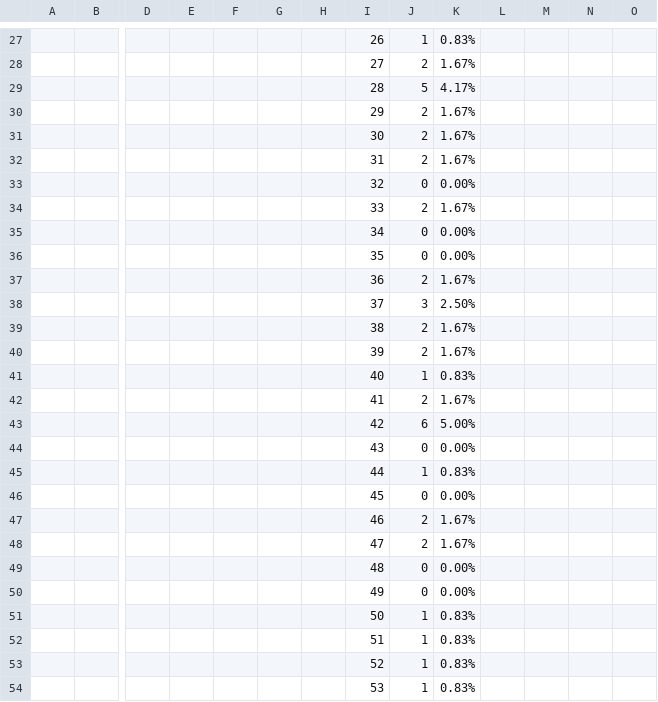
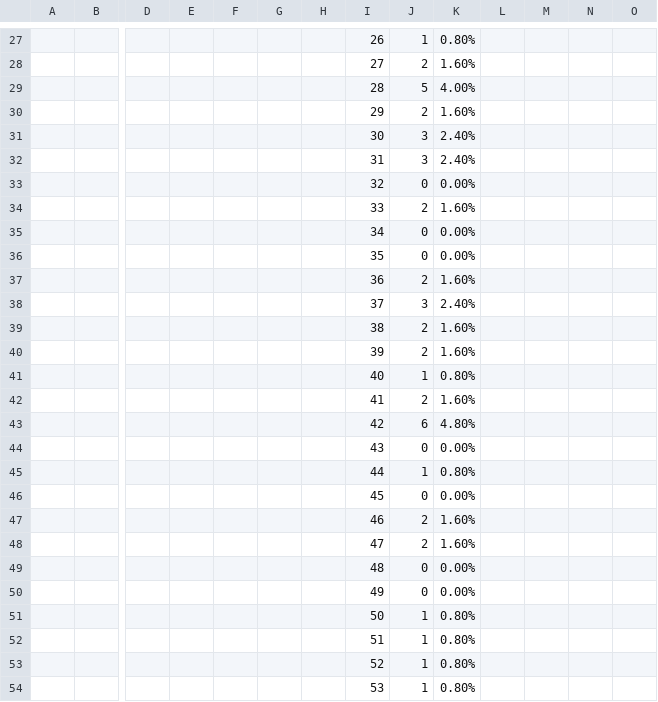
Before and after one commit to Domination7/lottery-data-analysis, a CSV file: MegaMillionsData.csv, drawn as a sheet; only a part is shown, gaps mark what is left out; removed rows and columns are numbered as before the commit, all else as after; rows hold the shown columns only; the diff covers the shown part only; the diff names each change by its address in the sheet, - before the commit and + after, or states it on an @@ line.

```diff
--- a/MegaMillionsData.csv
+++ b/MegaMillionsData.csv
-K27: 0.83%
+K27: 0.80%
-K28: 1.67%
+K28: 1.60%
-K29: 4.17%
+K29: 4.00%
-K30: 1.67%
+K30: 1.60%
-row 31:  |  |  |  |  |  |  | 30 | 2 | 1.67%
-row 32:  |  |  |  |  |  |  | 31 | 2 | 1.67%
+row 31:  |  |  |  |  |  |  | 30 | 3 | 2.40%
+row 32:  |  |  |  |  |  |  | 31 | 3 | 2.40%
-K34: 1.67%
+K34: 1.60%
-K37: 1.67%
+K37: 1.60%
-K38: 2.50%
+K38: 2.40%
-K39:K40: 1.67%
+K39:K40: 1.60%
-K41: 0.83%
+K41: 0.80%
-K42: 1.67%
+K42: 1.60%
-K43: 5.00%
+K43: 4.80%
-K45: 0.83%
+K45: 0.80%
-K47:K48: 1.67%
+K47:K48: 1.60%
-K51:K54: 0.83%
+K51:K54: 0.80%
```
Also changed, not shown: 2 added rows, 2 removed rows and 55 edited cells elsewhere in this file, PowerballData.csv.
